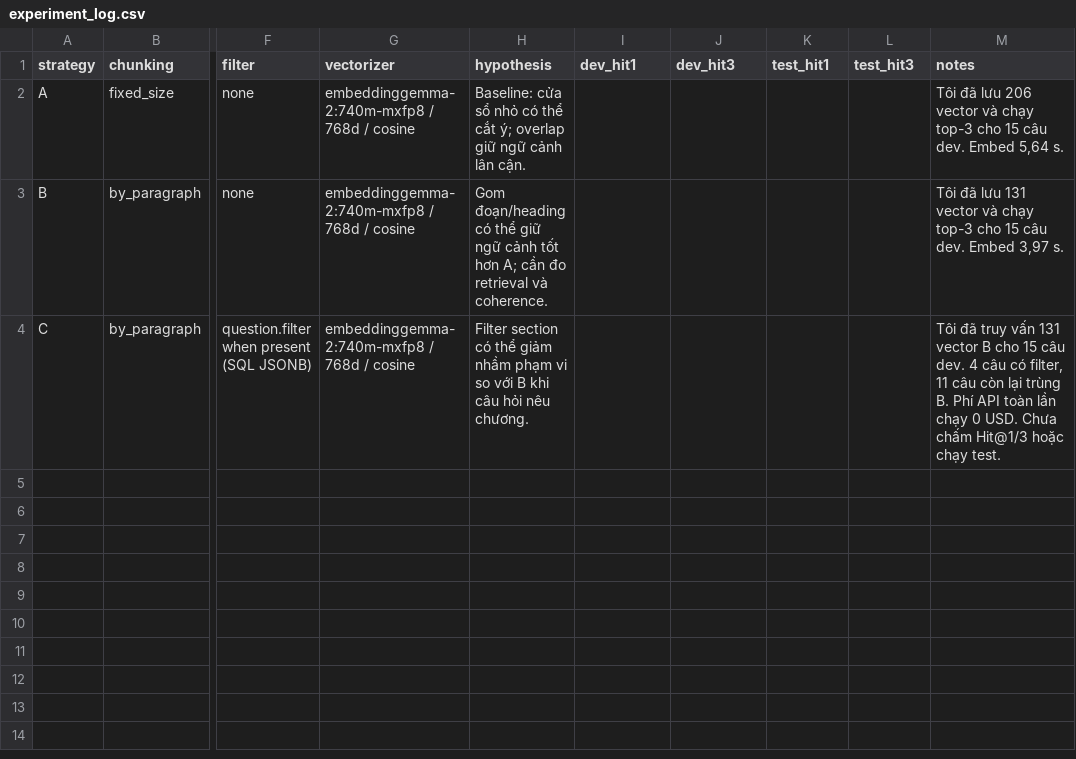
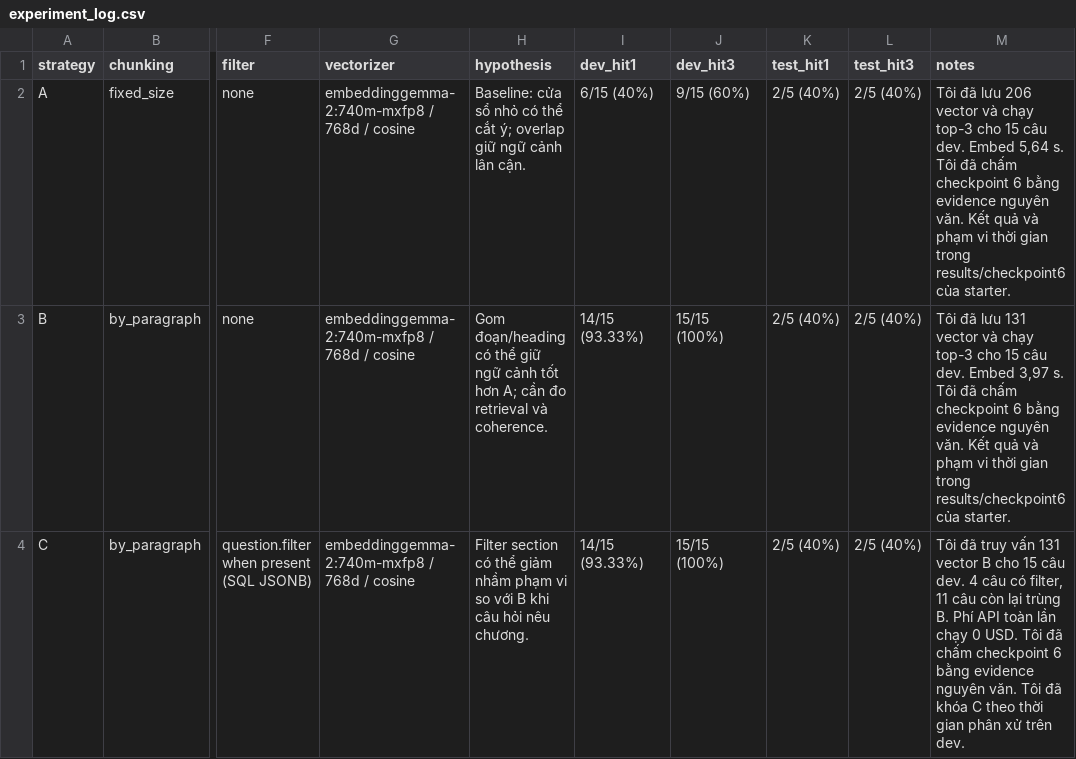
Before and after one commit to AnnNguy3n/K5-L3B-DAY06-NguyenHuuAn-2A202604024-DataIngestion, a CSV file: artifacts/experiment_log.csv, drawn as a sheet; only a part is shown, gaps mark what is left out; the diff names each change by its address in the sheet, - before the commit and + after, or states it on an @@ line.

Commit message:
docs: record checkpoint 6 benchmark and demo audit results

```diff
--- a/artifacts/experiment_log.csv
+++ b/artifacts/experiment_log.csv
-I2 (dev_hit1): (empty)
+I2 (dev_hit1): 6/15 (40%)
-J2 (dev_hit3): (empty)
+J2 (dev_hit3): 9/15 (60%)
-K2:K4 (test_hit1): (empty)
+K2:K4 (test_hit1): 2/5 (40%)
-L2:L4 (test_hit3): (empty)
+L2:L4 (test_hit3): 2/5 (40%)
-M2 (notes): …5,64 s.
+M2 (notes): …5,64 s. Tôi đã chấm checkpoint 6 bằng evidence nguyên văn. Kết quả và phạm vi thời gian trong results/checkpoint6 của starter.
-I3:I4 (dev_hit1): (empty)
+I3:I4 (dev_hit1): 14/15 (93.33%)
-J3:J4 (dev_hit3): (empty)
+J3:J4 (dev_hit3): 15/15 (100%)
-M3 (notes): …3,97 s.
+M3 (notes): …3,97 s. Tôi đã chấm checkpoint 6 bằng evidence nguyên văn. Kết quả và phạm vi thời gian trong results/checkpoint6 của starter.
-M4 (notes): …0 USD. Chưa chấm Hit@1/3 hoặc chạy test.
+M4 (notes): …0 USD. Tôi đã chấm checkpoint 6 bằng evidence nguyên văn. Tôi đã khóa C theo thời gian phân xử trên dev.
```
Also changed, not shown: 19 other files.
